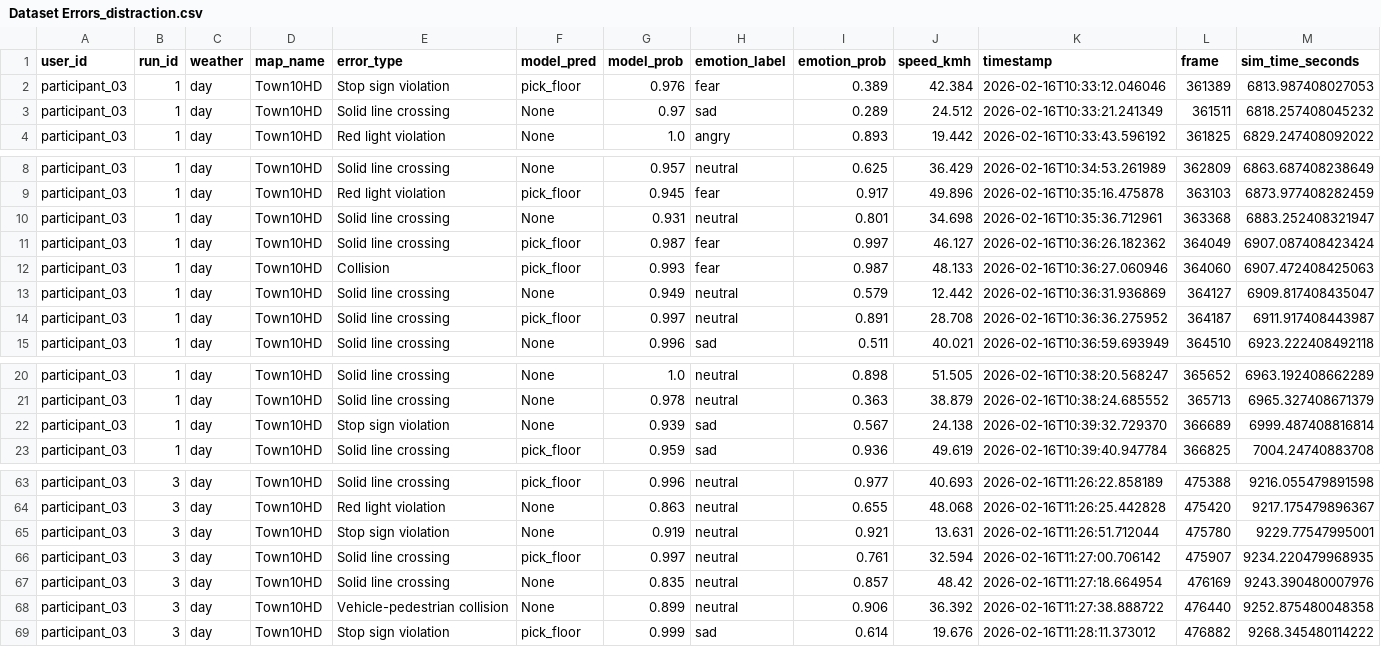
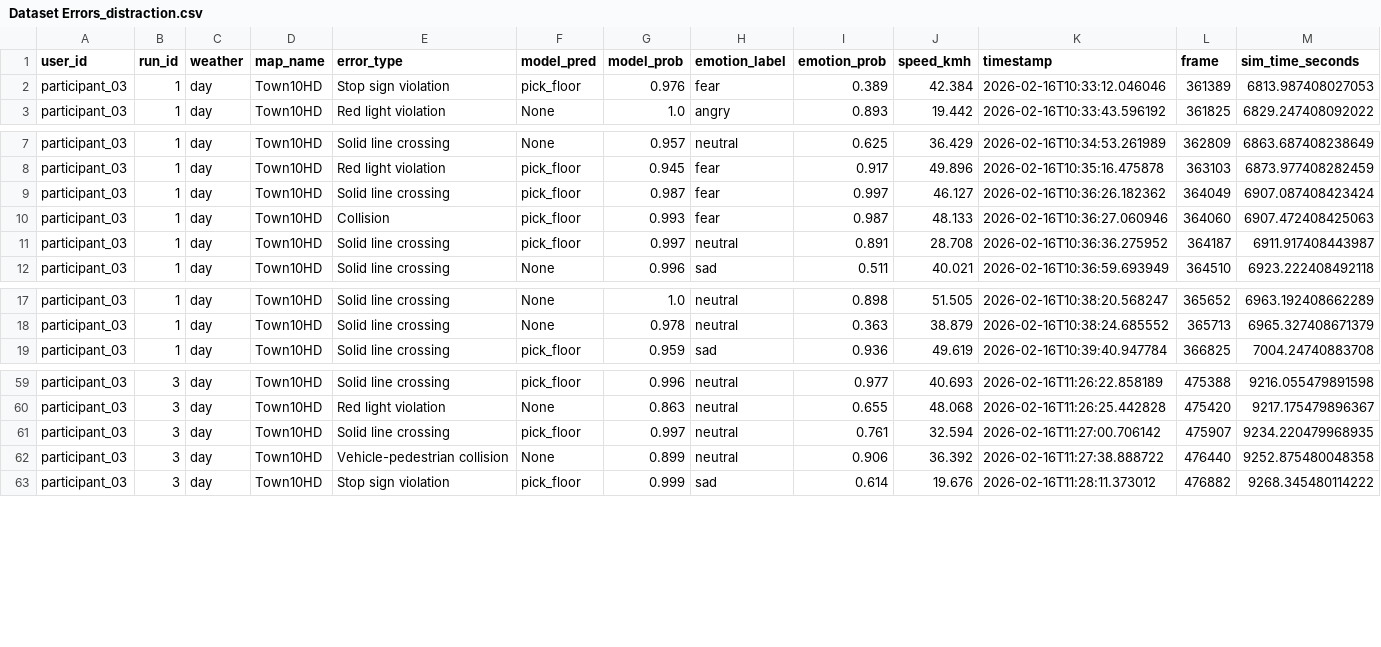
Before and after one commit to AndreaBedei1/Drive-dristraction-framework, a CSV file: drive/data/Dataset Errors_distraction.csv, drawn as a sheet; only a part is shown, gaps mark what is left out; rows hold the shown columns only; the diff names each change by its address in the sheet, - before the commit and + after, or states it on an @@ line.

```diff
--- a/drive/data/Dataset Errors_distraction.csv
+++ b/drive/data/Dataset Errors_distraction.csv
-row 3: participant_03 | 1 | day | Town10HD | Solid line crossing | None | 0.97 | sad | 0.289 | 24.512 | 2026-02-16T10:33:21.241349 | 361511 | 6818.257408045232
-row 10: participant_03 | 1 | day | Town10HD | Solid line crossing | None | 0.931 | neutral | 0.801 | 34.698 | 2026-02-16T10:35:36.712961 | 363368 | 6883.252408321947
-row 13: participant_03 | 1 | day | Town10HD | Solid line crossing | None | 0.949 | neutral | 0.579 | 12.442 | 2026-02-16T10:36:31.936869 | 364127 | 6909.817408435047
-row 22: participant_03 | 1 | day | Town10HD | Stop sign violation | None | 0.939 | sad | 0.567 | 24.138 | 2026-02-16T10:39:32.729370 | 366689 | 6999.487408816814
-row 65: participant_03 | 3 | day | Town10HD | Stop sign violation | None | 0.919 | neutral | 0.921 | 13.631 | 2026-02-16T11:26:51.712044 | 475780 | 9229.77547995001
-row 67: participant_03 | 3 | day | Town10HD | Solid line crossing | None | 0.835 | neutral | 0.857 | 48.42 | 2026-02-16T11:27:18.664954 | 476169 | 9243.390480007976
```
Also changed, not shown: 2 other files.
